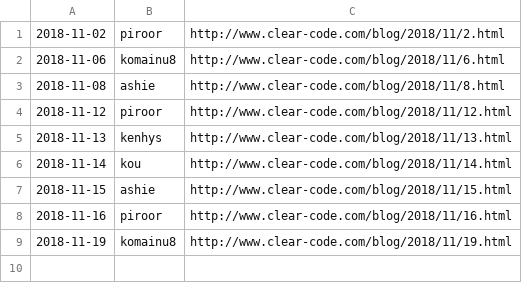
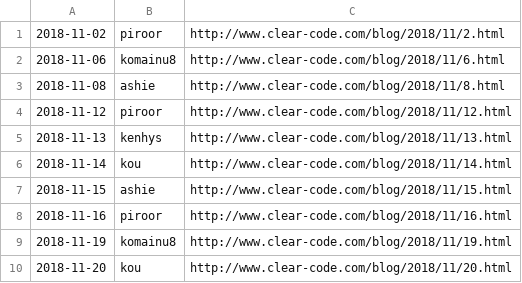
Before and after one commit to clear-code/statistics, a CSV file: blog/2018-11.csv, drawn as a sheet.

Commit message:
Add blog entry!!

```diff
--- a/blog/2018-11.csv
+++ b/blog/2018-11.csv
@@ -9 +9,2 @@
 2018-11-19,komainu8,http://www.clear-code.com/blog/2018/11/19.html
+2018-11-20,kou,http://www.clear-code.com/blog/2018/11/20.html
```
